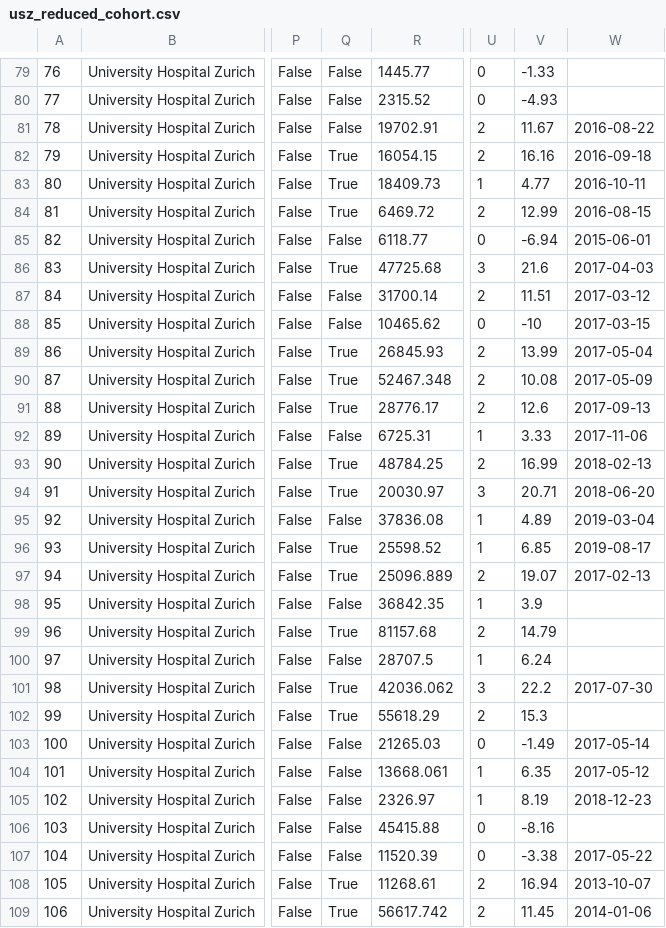
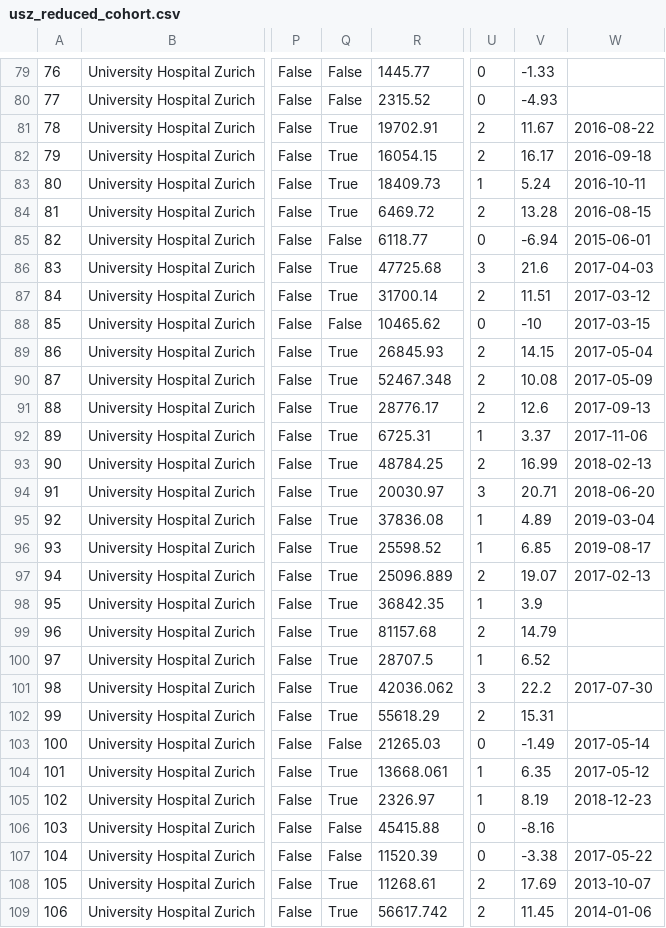
Before and after one commit to Kello-24/lymph, a CSV file: usz_reduced_cohort.csv, drawn as a sheet; only a part is shown, gaps mark what is left out; the diff covers the shown part only; the diff names each change by its address in the sheet, - before the commit and + after, or states it on an @@ line.

Commit message:
corrected the csv file for cohorts

```diff
--- a/usz_reduced_cohort.csv
+++ b/usz_reduced_cohort.csv
-Q81: False
+Q81: True
-V82: 16.16
+V82: 16.17
-V83: 4.77
+V83: 5.24
-V84: 12.99
+V84: 13.28
-Q87: False
+Q87: True
-V89: 13.99
+V89: 14.15
-Q92: False
+Q92: True
-V92: 3.33
+V92: 3.37
-Q95: False
+Q95: True
-Q98: False
+Q98: True
-Q100: False
+Q100: True
-V100: 6.24
+V100: 6.52
-V102: 15.3
+V102: 15.31
-Q104:Q105: False
+Q104:Q105: True
-V108: 16.94
+V108: 17.69
```
Also changed, not shown: 104 edited cells elsewhere in this file.
